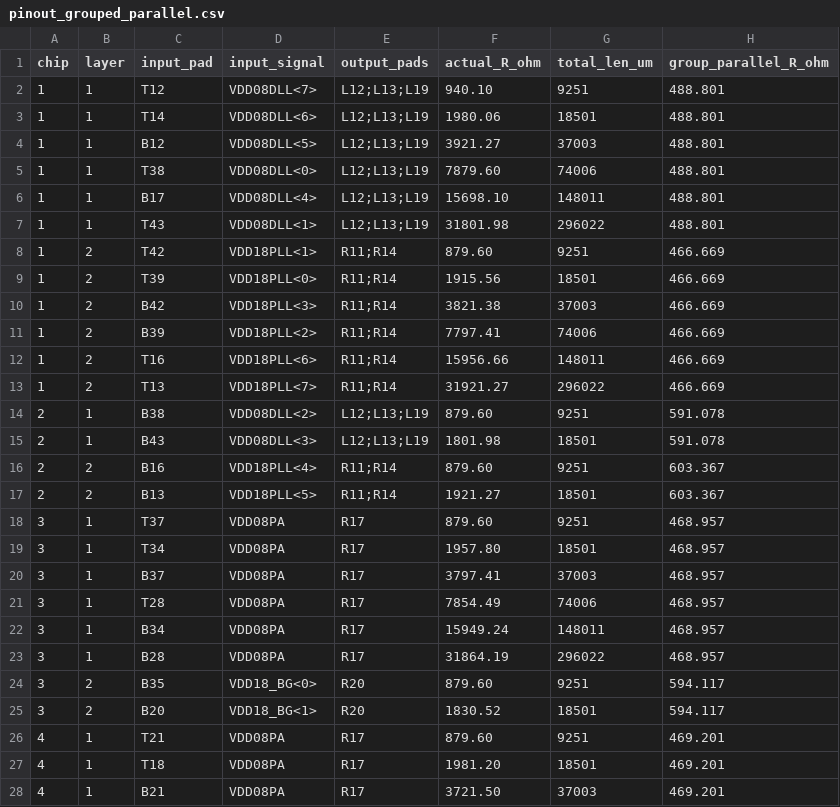
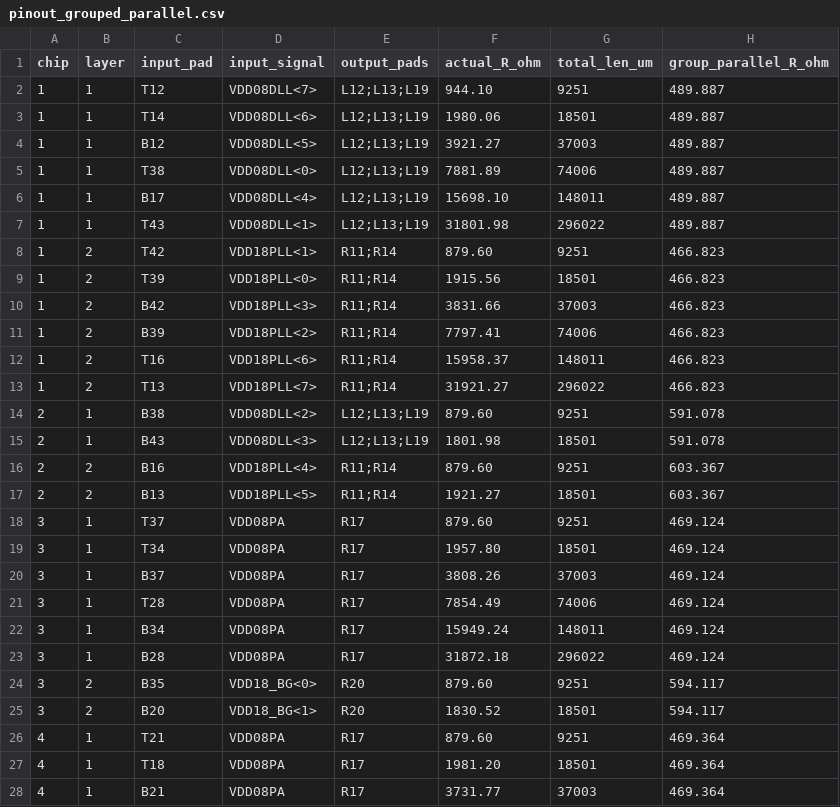
Before and after one commit to ashnliamo/Auto-Testing-Masker, a CSV file: outputs/pinout_grouped_parallel.csv, drawn as a sheet; only a part is shown; the diff covers the shown part only.

```diff
--- a/outputs/pinout_grouped_parallel.csv
+++ b/outputs/pinout_grouped_parallel.csv
@@ -1,14 +1,14 @@
 chip,layer,input_pad,input_signal,output_pads,actual_R_ohm,total_len_um,group_parallel_R_ohm
-1,1,T12,VDD08DLL<7>,L12;L13;L19,940.10,9251,488.801
-1,1,T14,VDD08DLL<6>,L12;L13;L19,1980.06,18501,488.801
-1,1,B12,VDD08DLL<5>,L12;L13;L19,3921.27,37003,488.801
-1,1,T38,VDD08DLL<0>,L12;L13;L19,7879.60,74006,488.801
-1,1,B17,VDD08DLL<4>,L12;L13;L19,15698.10,148011,488.801
-1,1,T43,VDD08DLL<1>,L12;L13;L19,31801.98,296022,488.801
-1,2,T42,VDD18PLL<1>,R11;R14,879.60,9251,466.669
-1,2,T39,VDD18PLL<0>,R11;R14,1915.56,18501,466.669
-1,2,B42,VDD18PLL<3>,R11;R14,3821.38,37003,466.669
-1,2,B39,VDD18PLL<2>,R11;R14,7797.41,74006,466.669
-1,2,T16,VDD18PLL<6>,R11;R14,15956.66,148011,466.669
-1,2,T13,VDD18PLL<7>,R11;R14,31921.27,296022,466.669
+1,1,T12,VDD08DLL<7>,L12;L13;L19,944.10,9251,489.887
+1,1,T14,VDD08DLL<6>,L12;L13;L19,1980.06,18501,489.887
+1,1,B12,VDD08DLL<5>,L12;L13;L19,3921.27,37003,489.887
+1,1,T38,VDD08DLL<0>,L12;L13;L19,7881.89,74006,489.887
+1,1,B17,VDD08DLL<4>,L12;L13;L19,15698.10,148011,489.887
+1,1,T43,VDD08DLL<1>,L12;L13;L19,31801.98,296022,489.887
+1,2,T42,VDD18PLL<1>,R11;R14,879.60,9251,466.823
+1,2,T39,VDD18PLL<0>,R11;R14,1915.56,18501,466.823
+1,2,B42,VDD18PLL<3>,R11;R14,3831.66,37003,466.823
+1,2,B39,VDD18PLL<2>,R11;R14,7797.41,74006,466.823
+1,2,T16,VDD18PLL<6>,R11;R14,15958.37,148011,466.823
+1,2,T13,VDD18PLL<7>,R11;R14,31921.27,296022,466.823
 2,1,B38,VDD08DLL<2>,L12;L13;L19,879.60,9251,591.078
@@ -17,12 +17,12 @@ chip,layer,input_pad,input_signal,output_pads,actual_R_ohm,total_len_um,group_pa
 2,2,B13,VDD18PLL<5>,R11;R14,1921.27,18501,603.367
-3,1,T37,VDD08PA,R17,879.60,9251,468.957
-3,1,T34,VDD08PA,R17,1957.80,18501,468.957
-3,1,B37,VDD08PA,R17,3797.41,37003,468.957
-3,1,T28,VDD08PA,R17,7854.49,74006,468.957
-3,1,B34,VDD08PA,R17,15949.24,148011,468.957
-3,1,B28,VDD08PA,R17,31864.19,296022,468.957
+3,1,T37,VDD08PA,R17,879.60,9251,469.124
+3,1,T34,VDD08PA,R17,1957.80,18501,469.124
+3,1,B37,VDD08PA,R17,3808.26,37003,469.124
+3,1,T28,VDD08PA,R17,7854.49,74006,469.124
+3,1,B34,VDD08PA,R17,15949.24,148011,469.124
+3,1,B28,VDD08PA,R17,31872.18,296022,469.124
 3,2,B35,VDD18_BG<0>,R20,879.60,9251,594.117
 3,2,B20,VDD18_BG<1>,R20,1830.52,18501,594.117
-4,1,T21,VDD08PA,R17,879.60,9251,469.201
-4,1,T18,VDD08PA,R17,1981.20,18501,469.201
-4,1,B21,VDD08PA,R17,3721.50,37003,469.201
+4,1,T21,VDD08PA,R17,879.60,9251,469.364
+4,1,T18,VDD08PA,R17,1981.20,18501,469.364
+4,1,B21,VDD08PA,R17,3731.77,37003,469.364
```
Also changed, not shown: 38 edited cells elsewhere in this file, 3 other files.
